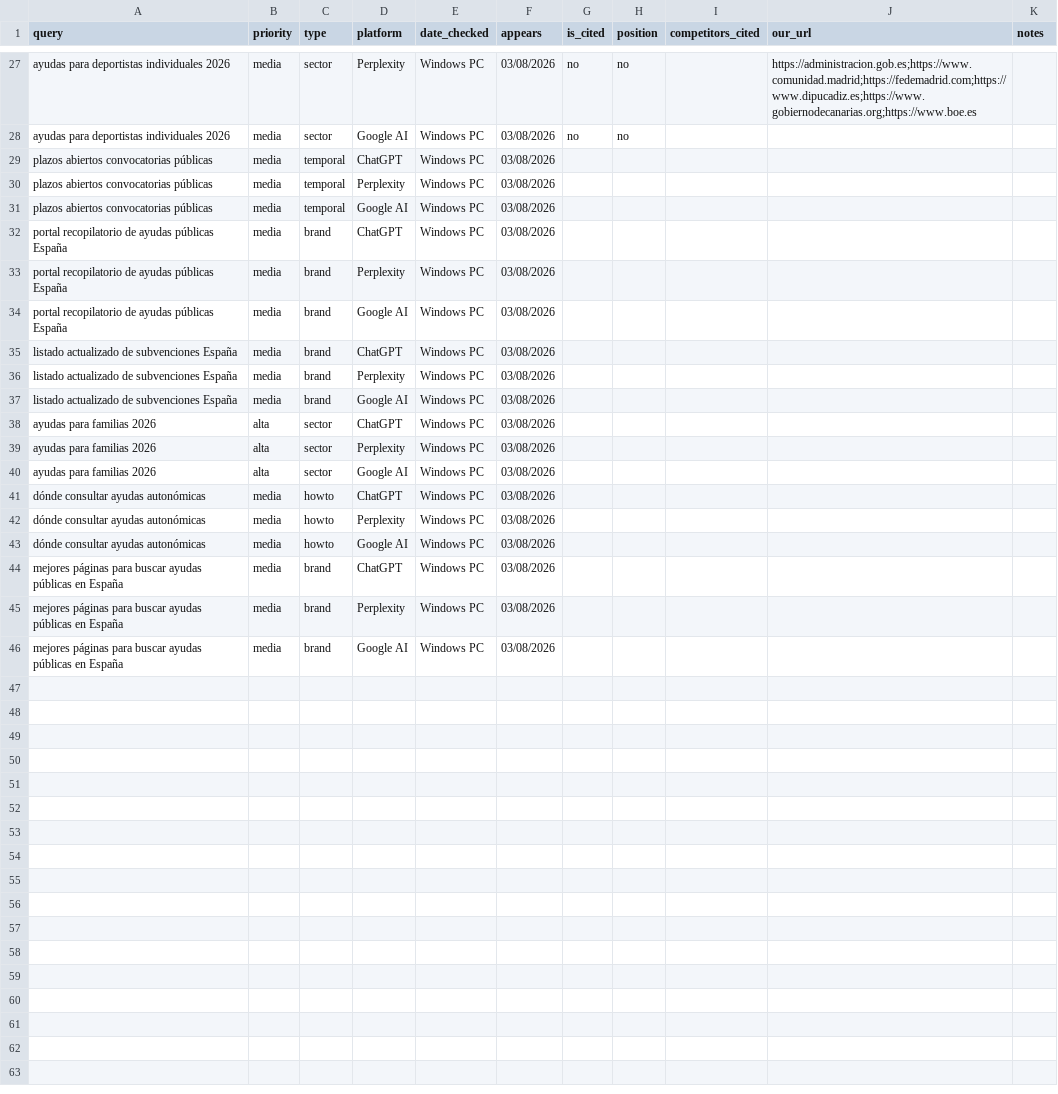
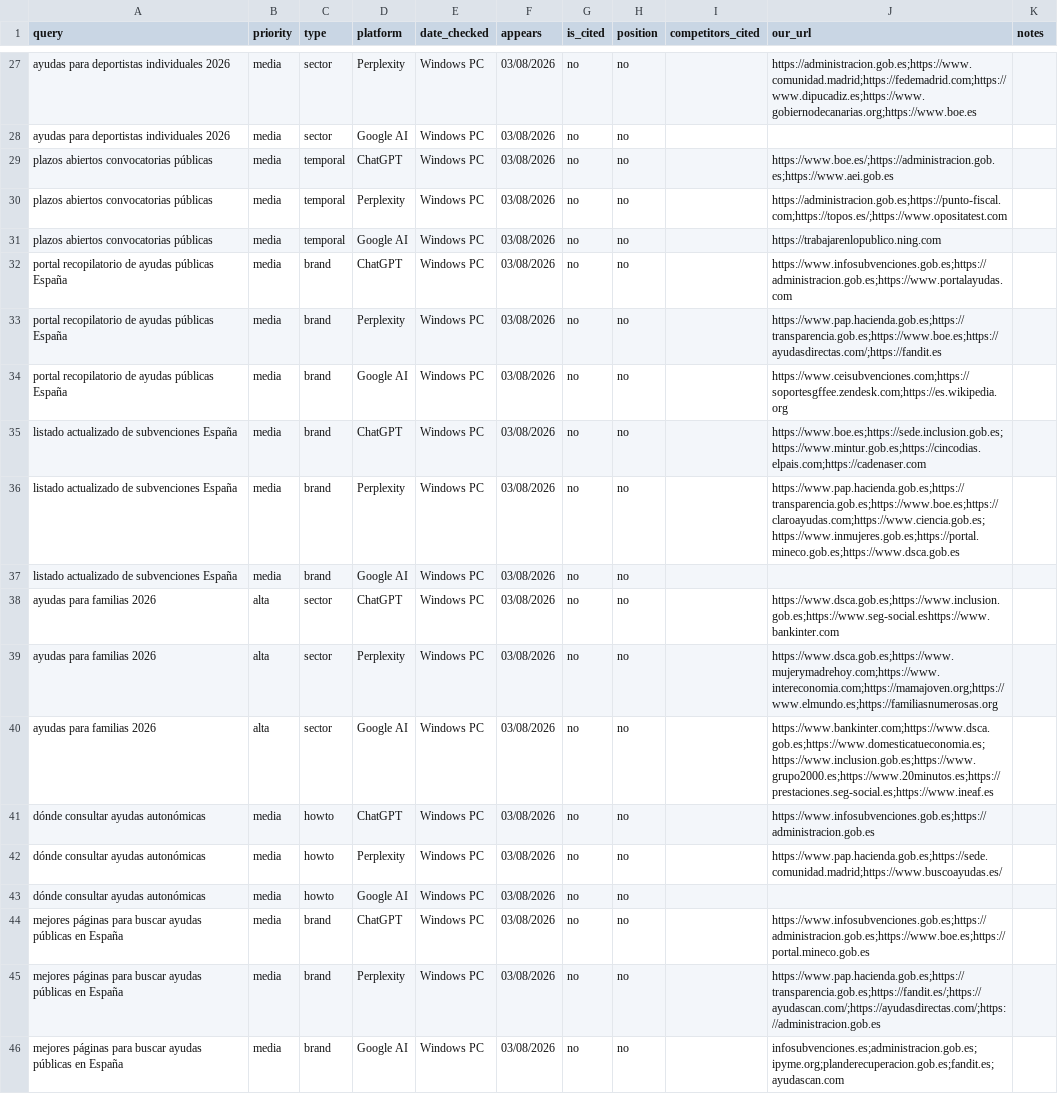
Before and after one commit to dgcarneiroGH/portalconvocatorias, a CSV file: docs/aeo-tracking-2026-08.csv, drawn as a sheet; only a part is shown, gaps mark what is left out.

Commit message:
feat: implement methodology documentation, FAQ layout templates, and SEO tracking data for August 2026.

```diff
--- a/docs/aeo-tracking-2026-08.csv
+++ b/docs/aeo-tracking-2026-08.csv
@@ -28,19 +28,19 @@ ayudas para deportistas individuales 2026,media,sector,Perplexity,Windows PC,03/
 ayudas para deportistas individuales 2026,media,sector,Google AI,Windows PC,03/08/2026,no,no,,,
-plazos abiertos convocatorias públicas,media,temporal,ChatGPT,Windows PC,03/08/2026,,,,,
-plazos abiertos convocatorias públicas,media,temporal,Perplexity,Windows PC,03/08/2026,,,,,
-plazos abiertos convocatorias públicas,media,temporal,Google AI,Windows PC,03/08/2026,,,,,
-portal recopilatorio de ayudas públicas España,media,brand,ChatGPT,Windows PC,03/08/2026,,,,,
-portal recopilatorio de ayudas públicas España,media,brand,Perplexity,Windows PC,03/08/2026,,,,,
-portal recopilatorio de ayudas públicas España,media,brand,Google AI,Windows PC,03/08/2026,,,,,
-listado actualizado de subvenciones España,media,brand,ChatGPT,Windows PC,03/08/2026,,,,,
-listado actualizado de subvenciones España,media,brand,Perplexity,Windows PC,03/08/2026,,,,,
-listado actualizado de subvenciones España,media,brand,Google AI,Windows PC,03/08/2026,,,,,
-ayudas para familias 2026,alta,sector,ChatGPT,Windows PC,03/08/2026,,,,,
-ayudas para familias 2026,alta,sector,Perplexity,Windows PC,03/08/2026,,,,,
-ayudas para familias 2026,alta,sector,Google AI,Windows PC,03/08/2026,,,,,
-dónde consultar ayudas autonómicas,media,howto,ChatGPT,Windows PC,03/08/2026,,,,,
-dónde consultar ayudas autonómicas,media,howto,Perplexity,Windows PC,03/08/2026,,,,,
-dónde consultar ayudas autonómicas,media,howto,Google AI,Windows PC,03/08/2026,,,,,
-mejores páginas para buscar ayudas públicas en España,media,brand,ChatGPT,Windows PC,03/08/2026,,,,,
-mejores páginas para buscar ayudas públicas en España,media,brand,Perplexity,Windows PC,03/08/2026,,,,,
-mejores páginas para buscar ayudas públicas en España,media,brand,Google AI,Windows PC,03/08/2026,,,,,
+plazos abiertos convocatorias públicas,media,temporal,ChatGPT,Windows PC,03/08/2026,no,no,,https://www.boe.es/;https://administracion.gob.es;https://www.aei.gob.es,
+plazos abiertos convocatorias públicas,media,temporal,Perplexity,Windows PC,03/08/2026,no,no,,https://administracion.gob.es;https://punto-fiscal.com;https://topos.es/;https://www.opositatest.com,
+plazos abiertos convocatorias públicas,media,temporal,Google AI,Windows PC,03/08/2026,no,no,,https://trabajarenlopublico.ning.com,
+portal recopilatorio de ayudas públicas España,media,brand,ChatGPT,Windows PC,03/08/2026,no,no,,https://www.infosubvenciones.gob.es;https://administracion.gob.es;https://www.portalayudas.com,
+portal recopilatorio de ayudas públicas España,media,brand,Perplexity,Windows PC,03/08/2026,no,no,,https://www.pap.hacienda.gob.es;https://transparencia.gob.es;https://www.boe.es;https://ayudasdirectas.com/;https://fandit.es,
+portal recopilatorio de ayudas públicas España,media,brand,Google AI,Windows PC,03/08/2026,no,no,,https://www.ceisubvenciones.com;https://soportesgffee.zendesk.com;https://es.wikipedia.org,
+listado actualizado de subvenciones España,media,brand,ChatGPT,Windows PC,03/08/2026,no,no,,https://www.boe.es;https://sede.inclusion.gob.es;https://www.mintur.gob.es;https://cincodias.elpais.com;https://cadenaser.com,
+listado actualizado de subvenciones España,media,brand,Perplexity,Windows PC,03/08/2026,no,no,,https://www.pap.hacienda.gob.es;https://transparencia.gob.es;https://www.boe.es;https://claroayudas.com;https://www.ciencia.gob.es;https://www.inmujeres.gob.es;https://portal.mineco.gob.es;https://www.dsca.gob.es,
+listado actualizado de subvenciones España,media,brand,Google AI,Windows PC,03/08/2026,no,no,,,
+ayudas para familias 2026,alta,sector,ChatGPT,Windows PC,03/08/2026,no,no,,https://www.dsca.gob.es;https://www.inclusion.gob.es;https://www.seg-social.eshttps://www.bankinter.com,
+ayudas para familias 2026,alta,sector,Perplexity,Windows PC,03/08/2026,no,no,,https://www.dsca.gob.es;https://www.mujerymadrehoy.com;https://www.intereconomia.com;https://mamajoven.org;https://www.elmundo.es;https://familiasnumerosas.org,
+ayudas para familias 2026,alta,sector,Google AI,Windows PC,03/08/2026,no,no,,https://www.bankinter.com;https://www.dsca.gob.es;https://www.domesticatueconomia.es;https://www.inclusion.gob.es;https://www.grupo2000.es;https://www.20minutos.es;https://prestaciones.seg-social.es;https://www.ineaf.es,
+dónde consultar ayudas autonómicas,media,howto,ChatGPT,Windows PC,03/08/2026,no,no,,https://www.infosubvenciones.gob.es;https://administracion.gob.es,
+dónde consultar ayudas autonómicas,media,howto,Perplexity,Windows PC,03/08/2026,no,no,,https://www.pap.hacienda.gob.es;https://sede.comunidad.madrid;https://www.buscoayudas.es/,
+dónde consultar ayudas autonómicas,media,howto,Google AI,Windows PC,03/08/2026,no,no,,,
+mejores páginas para buscar ayudas públicas en España,media,brand,ChatGPT,Windows PC,03/08/2026,no,no,,https://www.infosubvenciones.gob.es;https://administracion.gob.es;https://www.boe.es;https://portal.mineco.gob.es,
+mejores páginas para buscar ayudas públicas en España,media,brand,Perplexity,Windows PC,03/08/2026,no,no,,https://www.pap.hacienda.gob.es;https://transparencia.gob.es;https://fandit.es/;https://ayudascan.com/;https://ayudasdirectas.com/;https://administracion.gob.es,
+mejores páginas para buscar ayudas públicas en España,media,brand,Google AI,Windows PC,03/08/2026,no,no,,infosubvenciones.es;administracion.gob.es;ipyme.org;planderecuperacion.gob.es;fandit.es;ayudascan.com,
```
Also changed, not shown: 10 other files.
